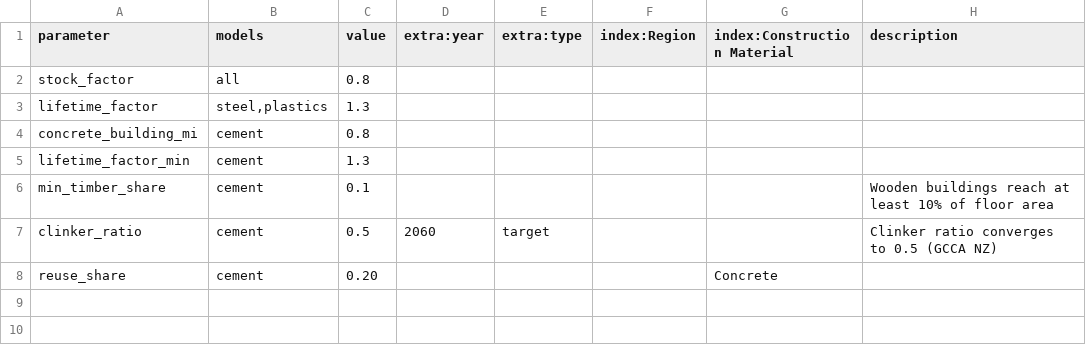
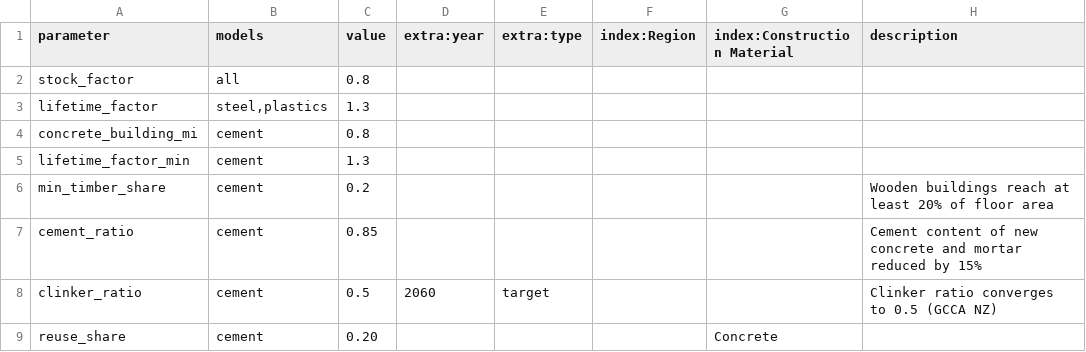
Before and after one commit to pik-piam/remind-mfa, a CSV file: config/scenarios/SSP1_CE.csv, drawn as a sheet.

```diff
--- a/config/scenarios/SSP1_CE.csv
+++ b/config/scenarios/SSP1_CE.csv
@@ -5,3 +5,4 @@ concrete_building_mi,cement,0.8,,,,,
 lifetime_factor_min,cement,1.3,,,,,
-min_timber_share,cement,0.1,,,,,Wooden buildings reach at least 10% of floor area
+min_timber_share,cement,0.2,,,,,Wooden buildings reach at least 20% of floor area
+cement_ratio,cement,0.85,,,,,Cement content of new concrete and mortar reduced by 15%
 clinker_ratio,cement,0.5,2060,target,,,Clinker ratio converges to 0.5 (GCCA NZ)
```
Also changed, not shown: config/scenarios/BASE.csv, config/scenarios/SSP1.csv, 2 other files.
